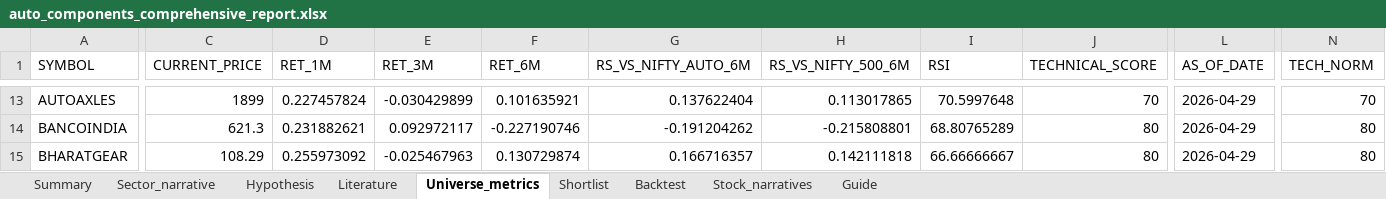
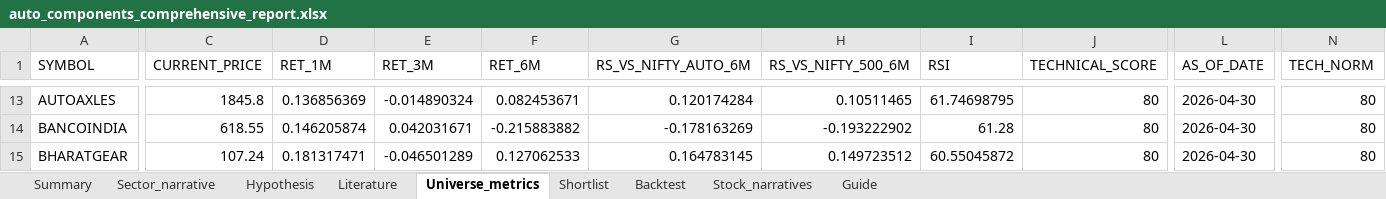
Before and after one commit to Pradeggg/Unified-NSE-Analysis, an Excel workbook: working-sector/output/auto_components_comprehensive_report.xlsx, sheet Universe_metrics, drawn as a sheet; only a part is shown, gaps mark what is left out; values as stored, in another font and other column widths than the file's, no borders; the diff covers the shown part only; the diff names each change by its address in the sheet, - before the commit and + after, or states it on an @@ line.

```diff
--- a/working-sector/output/auto_components_comprehensive_report.xlsx (sheet Universe_metrics)
+++ b/working-sector/output/auto_components_comprehensive_report.xlsx (sheet Universe_metrics)
-C13 (CURRENT_PRICE): 1899
+C13 (CURRENT_PRICE): 1845.8
-D13 (RET_1M): 0.227457824
+D13 (RET_1M): 0.136856369
-E13 (RET_3M): -0.030429899
+E13 (RET_3M): -0.014890324
-F13 (RET_6M): 0.101635921
+F13 (RET_6M): 0.082453671
-G13 (RS_VS_NIFTY_AUTO_6M): 0.137622404
+G13 (RS_VS_NIFTY_AUTO_6M): 0.120174284
-H13 (RS_VS_NIFTY_500_6M): 0.113017865
+H13 (RS_VS_NIFTY_500_6M): 0.10511465
-I13 (RSI): 70.5997648
+I13 (RSI): 61.74698795
-J13 (TECHNICAL_SCORE): 70
+J13 (TECHNICAL_SCORE): 80
-L13:L15 (AS_OF_DATE): 2026-04-29
+L13:L15 (AS_OF_DATE): 2026-04-30
-N13 (TECH_NORM): 70
+N13 (TECH_NORM): 80
-C14 (CURRENT_PRICE): 621.3
+C14 (CURRENT_PRICE): 618.55
-D14 (RET_1M): 0.231882621
+D14 (RET_1M): 0.146205874
-E14 (RET_3M): 0.092972117
+E14 (RET_3M): 0.042031671
-F14 (RET_6M): -0.227190746
+F14 (RET_6M): -0.215883882
-G14 (RS_VS_NIFTY_AUTO_6M): -0.191204262
+G14 (RS_VS_NIFTY_AUTO_6M): -0.178163269
-H14 (RS_VS_NIFTY_500_6M): -0.215808801
+H14 (RS_VS_NIFTY_500_6M): -0.193222902
-I14 (RSI): 68.80765289
+I14 (RSI): 61.28
-C15 (CURRENT_PRICE): 108.29
+C15 (CURRENT_PRICE): 107.24
-D15 (RET_1M): 0.255973092
+D15 (RET_1M): 0.181317471
-E15 (RET_3M): -0.025467963
+E15 (RET_3M): -0.046501289
-F15 (RET_6M): 0.130729874
+F15 (RET_6M): 0.127062533
-G15 (RS_VS_NIFTY_AUTO_6M): 0.166716357
+G15 (RS_VS_NIFTY_AUTO_6M): 0.164783145
-H15 (RS_VS_NIFTY_500_6M): 0.142111818
+H15 (RS_VS_NIFTY_500_6M): 0.149723512
-I15 (RSI): 66.66666667
+I15 (RSI): 60.55045872
```
Also changed, not shown: 455 edited cells elsewhere in this sheet, sheet Shortlist, sheet Summary, 9 other files.
